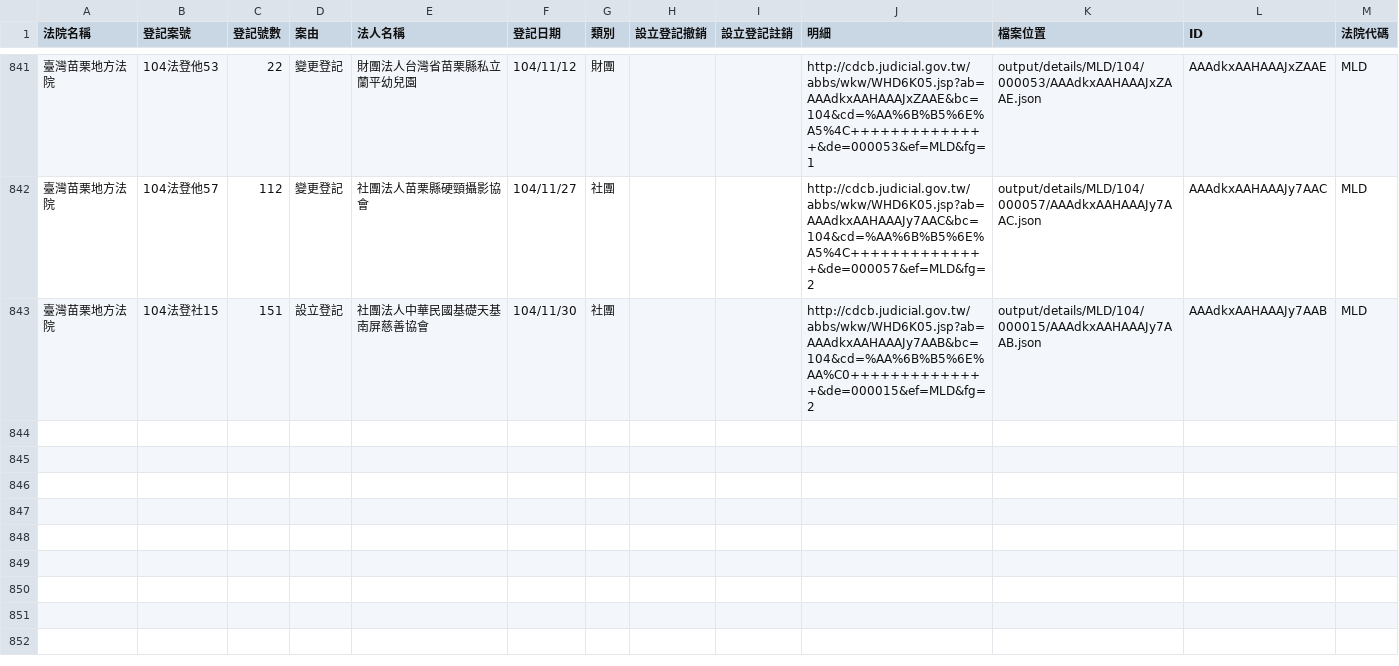
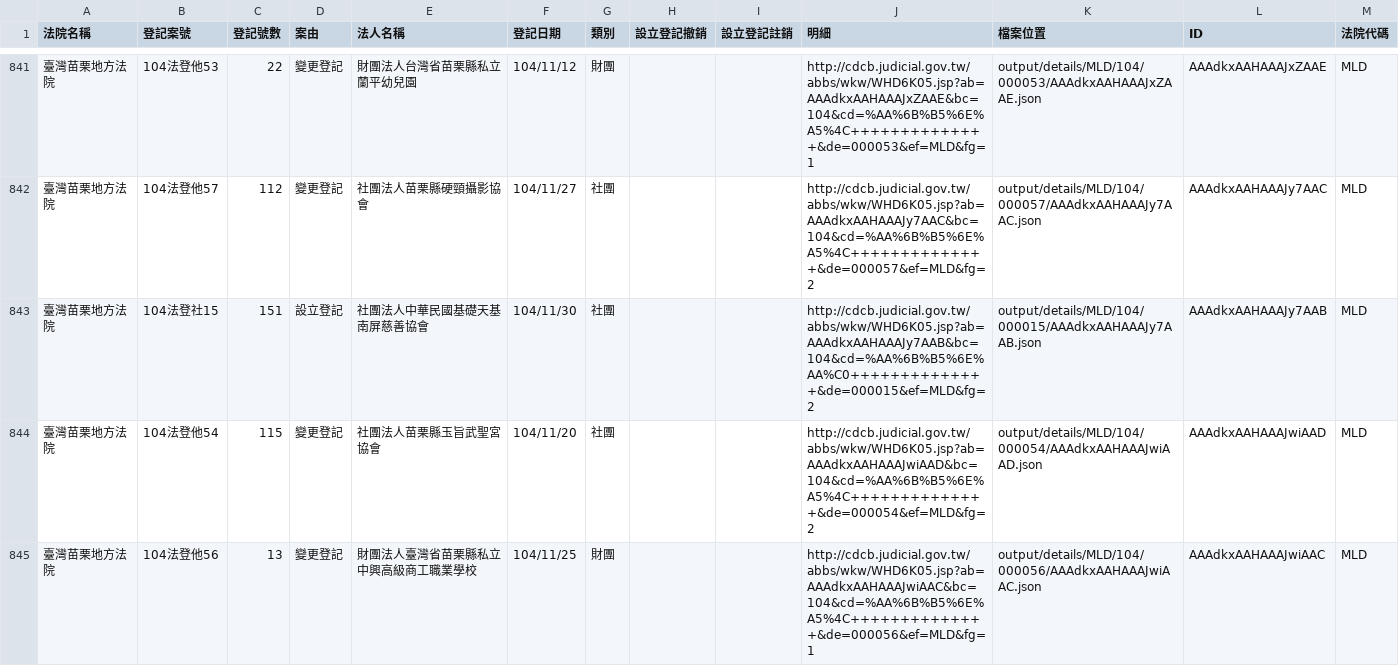
Before and after one commit to taichunmin/foundationtw, a CSV file: output/lists/MLD.csv, drawn as a sheet; only a part is shown, gaps mark what is left out; the diff names each change by its address in the sheet, - before the commit and + after, or states it on an @@ line.

```diff
--- a/output/lists/MLD.csv
+++ b/output/lists/MLD.csv
+row 844: 臺灣苗栗地方法院 | 104法登他54 | 115 | 變更登記 | 社團法人苗栗縣玉旨武聖宮協會 | 104/11/20 | 社團 |  |  | http://cdcb.judicial.gov.tw/abbs/wkw/WHD6K05.jsp?ab=AAAdkxAAHAAAJwiAAD&bc=104&cd=%AA%6B%B5%6E%A5%4C++++++++++++++&de=000054&ef=MLD&fg=2 | output/details/MLD/104/000054/AAAdkxAAHAAAJwiAAD.json | AAAdkxAAHAAAJwiAAD | MLD
+row 845: 臺灣苗栗地方法院 | 104法登他56 | 13 | 變更登記 | 財團法人臺灣省苗栗縣私立中興高級商工職業學校 | 104/11/25 | 財團 |  |  | http://cdcb.judicial.gov.tw/abbs/wkw/WHD6K05.jsp?ab=AAAdkxAAHAAAJwiAAC&bc=104&cd=%AA%6B%B5%6E%A5%4C++++++++++++++&de=000056&ef=MLD&fg=1 | output/details/MLD/104/000056/AAAdkxAAHAAAJwiAAC.json | AAAdkxAAHAAAJwiAAC | MLD
```
Also changed, not shown: output/lists/CHD.csv, output/lists/HLD.csv, 41 other files.
